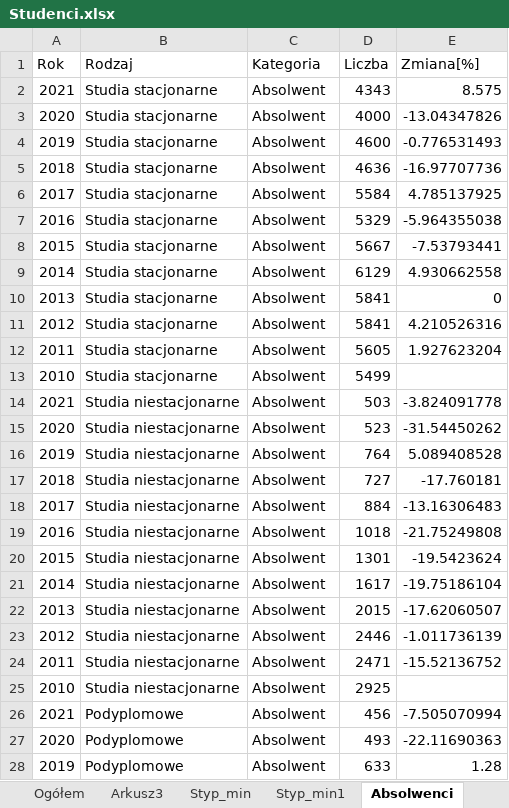
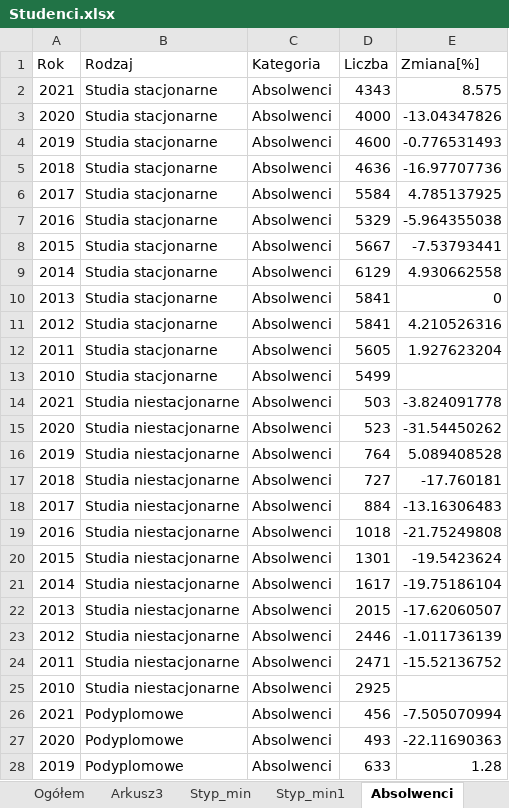
Before and after one commit to stat-umk/UMK-w-liczbach, an Excel workbook: Studenci.xlsx, sheet Absolwenci, drawn as a sheet; only a part is shown; values as stored, in another font and other column widths than the file's, no borders; the diff covers the shown part only; the diff names each change by its address in the sheet, - before the commit and + after, or states it on an @@ line.

```diff
--- a/Studenci.xlsx (sheet Absolwenci)
+++ b/Studenci.xlsx (sheet Absolwenci)
-C2:C28 (Kategoria): Absolwent
+C2:C28 (Kategoria): Absolwenci
```
Also changed, not shown: 93 edited cells elsewhere in this sheet, sheet Z-czni, hidden cells.
